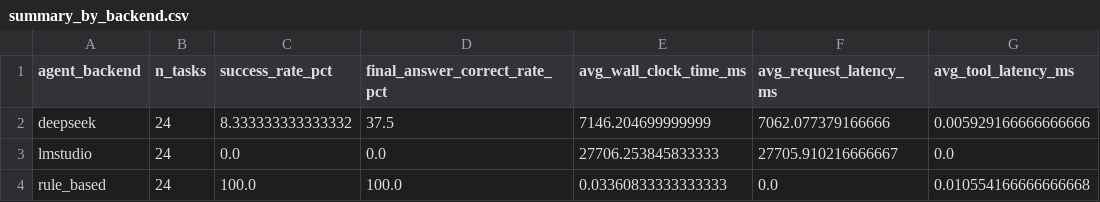
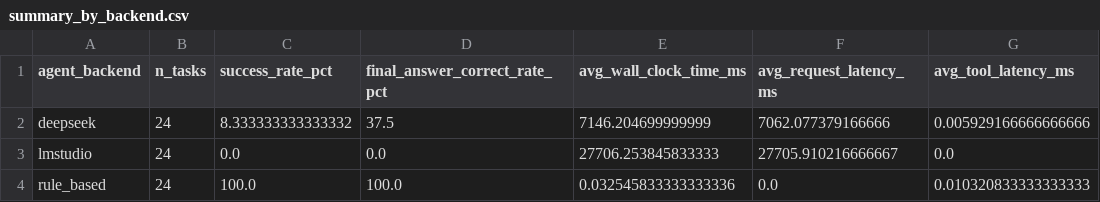
Before and after one commit to GoldenSection0618/mini-agent-tooluse-benchmark, a CSV file: figures/compare/summary_by_backend.csv, drawn as a sheet.

```diff
--- a/figures/compare/summary_by_backend.csv
+++ b/figures/compare/summary_by_backend.csv
@@ -3,2 +3,2 @@ deepseek,24,8.333333333333332,37.5,7146.204699999999,7062.077379166666,0.0059291
 lmstudio,24,0.0,0.0,27706.253845833333,27705.910216666667,0.0
-rule_based,24,100.0,100.0,0.03360833333333333,0.0,0.010554166666666668
+rule_based,24,100.0,100.0,0.032545833333333336,0.0,0.010320833333333333
```
Also changed, not shown: figures/compare/summary_overall.csv, figures/rule_based/summary_by_task_type.csv, 28 other files.
